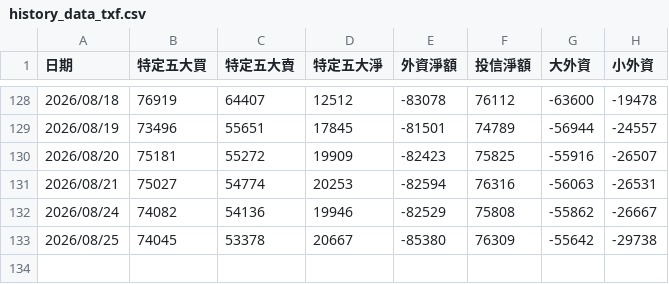
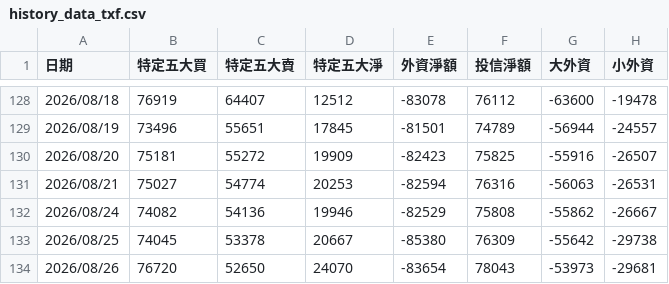
Before and after one commit to samchang-1220/taifex-capital-tracker, a CSV file: history_data_txf.csv, drawn as a sheet; only a part is shown, gaps mark what is left out; the diff names each change by its address in the sheet, - before the commit and + after, or states it on an @@ line.

```diff
--- a/history_data_txf.csv
+++ b/history_data_txf.csv
+row 134: 2026/08/26 | 76720 | 52650 | 24070 | -83654 | 78043 | -53973 | -29681
```
Also changed, not shown: history_data_unf.csv.
